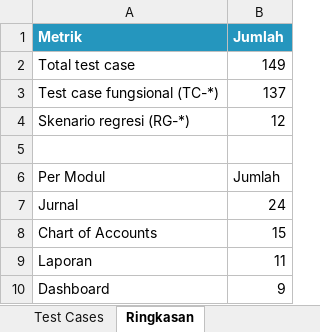
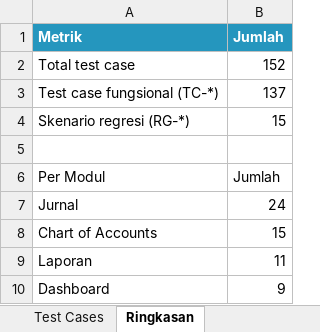
Before and after one commit to appsheetindonesia/Accounting-Software, an Excel workbook: qa-test-cases.xlsx, sheet Ringkasan, drawn as a sheet; only a part is shown; values as stored, in another font and other column widths than the file's, no borders; conditional formats not drawn; the diff names each change by its address in the sheet, - before the commit and + after, or states it on an @@ line.

```diff
--- a/qa-test-cases.xlsx (sheet Ringkasan)
+++ b/qa-test-cases.xlsx (sheet Ringkasan)
-B2: 149
+B2: 152
-B4: 12
+B4: 15
```
Also changed, not shown: sheet Test Cases, qa-test-results-template.xlsx, 7 other files.
